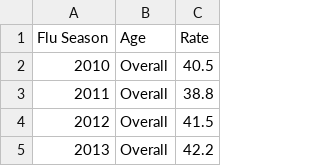
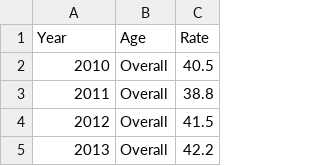
Before and after one commit to lizziealliott/lizziealliott.github.io, a CSV file: proj_fluagefinal.csv, drawn as a sheet; only a part is shown.

Commit message:
Add files via upload

```diff
--- a/proj_fluagefinal.csv
+++ b/proj_fluagefinal.csv
@@ -1,2 +1,2 @@
-Flu Season,Age,Rate
+Year,Age,Rate
 2010,Overall,40.5
```
